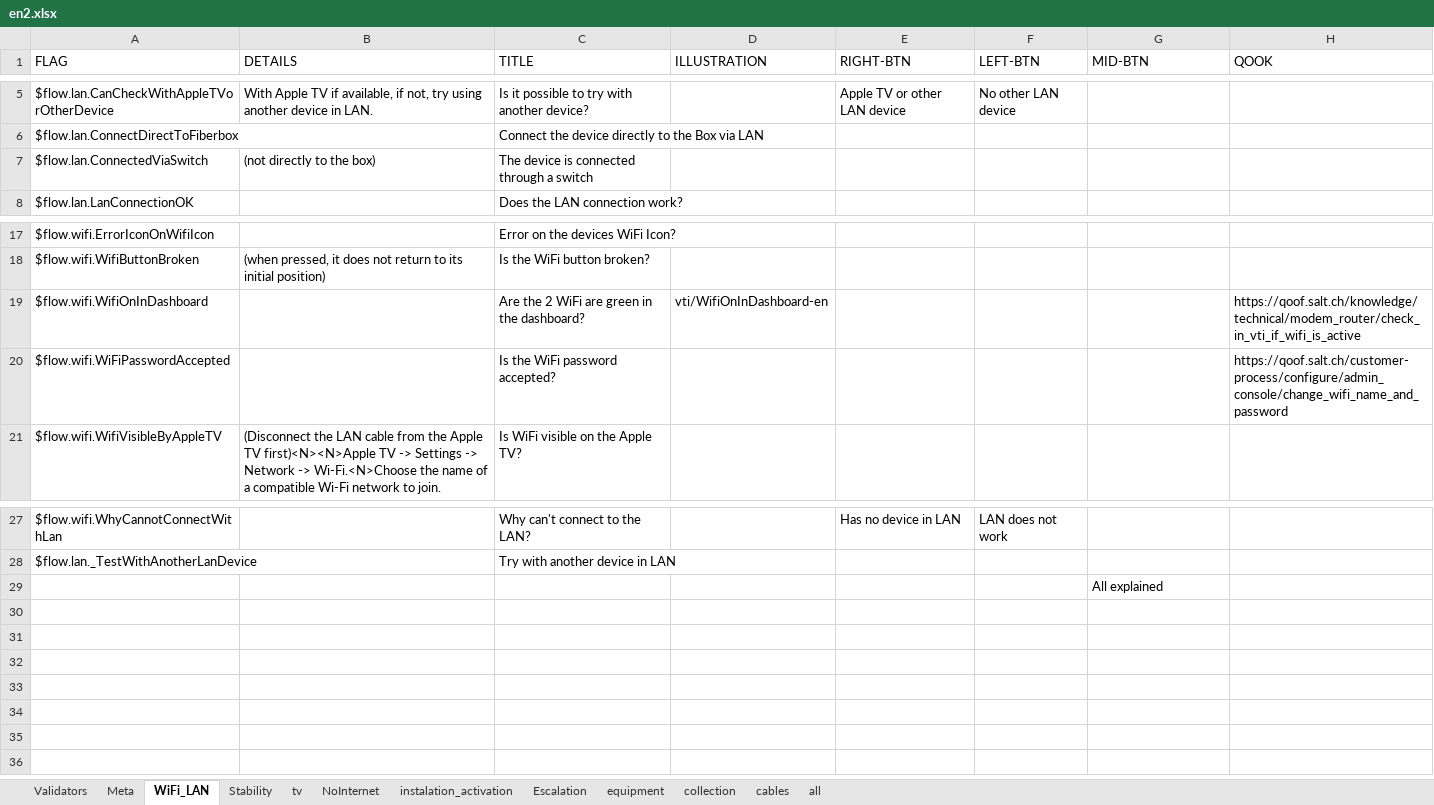
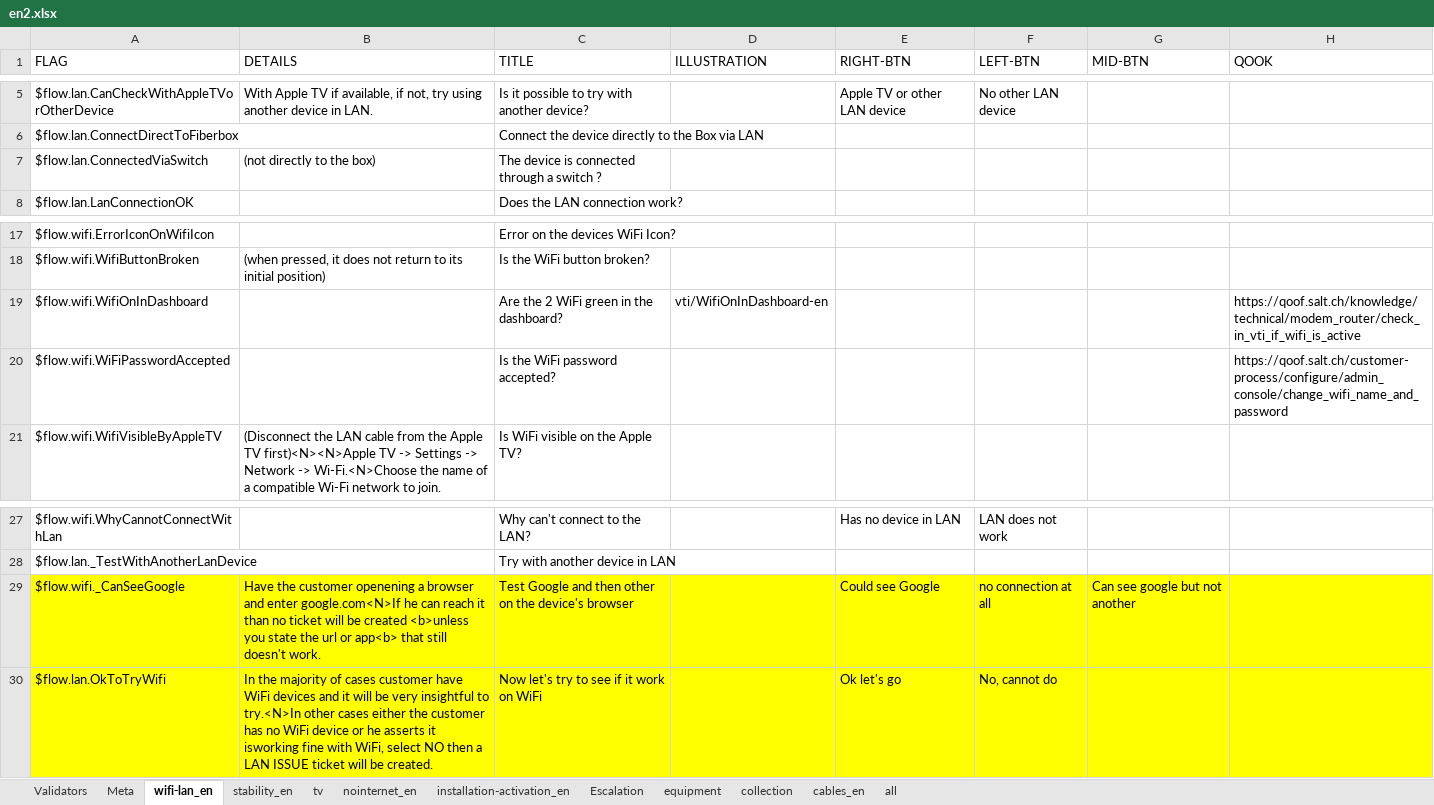
Before and after one commit to gamahachaa/fiber_trouble, an Excel workbook: en2.xlsx, sheet wifi-lan_en, drawn as a sheet; only a part is shown, gaps mark what is left out; values as stored, in another font and other column widths than the file's, no borders; removed rows and columns are numbered as before the commit, all else as after; the diff names each change by its address in the sheet, - before the commit and + after, or states it on an @@ line.

Commit message:
new wifi lan classes

```diff
--- a/en2.xlsx (sheet wifi-lan_en)
+++ b/en2.xlsx (sheet wifi-lan_en)
-sheet tab: WiFi_LAN
+sheet tab: wifi-lan_en
-sheet tab: Stability
+sheet tab: stability_en
-sheet tab: NoInternet
+sheet tab: nointernet_en
-sheet tab: instalation_activation
+sheet tab: installation-activation_en
-sheet tab: cables
+sheet tab: cables_en
-C7 (TITLE): The device is connected through a switch
+C7 (TITLE): The device is connected through a switch ?
-C19 (TITLE): Are the 2 WiFi are green in the dashboard?
+C19 (TITLE): Are the 2 WiFi green in the dashboard?
-row 29:  |  |  |  |  |  | All explained
+row 29: $flow.wifi._CanSeeGoogle | Have the customer openening a browser and enter google.com<N>If he can reach it than no ticket will be created <b>unless you state the url or app<b> that still doesn't work. | Test Google and then other on the device's browser |  | Could see Google | no connection at all | Can see google but not another
+row 30: $flow.lan.OkToTryWifi | In the majority of cases customer have WiFi devices and it will be very insightful to try.<N>In other cases either the customer has no WiFi device or he asserts it isworking fine with WiFi, select NO then a LAN ISSUE ticket will be created. | Now let's try to see if it work on WiFi |  | Ok let's go | No, cannot do
```
Also changed, not shown: sheet nointernet_en, sheet installation-activation_en, sheet collection, sheet Escalation, sheet equipment, sheet stability_en, 1 more sheet, 10 other files.
